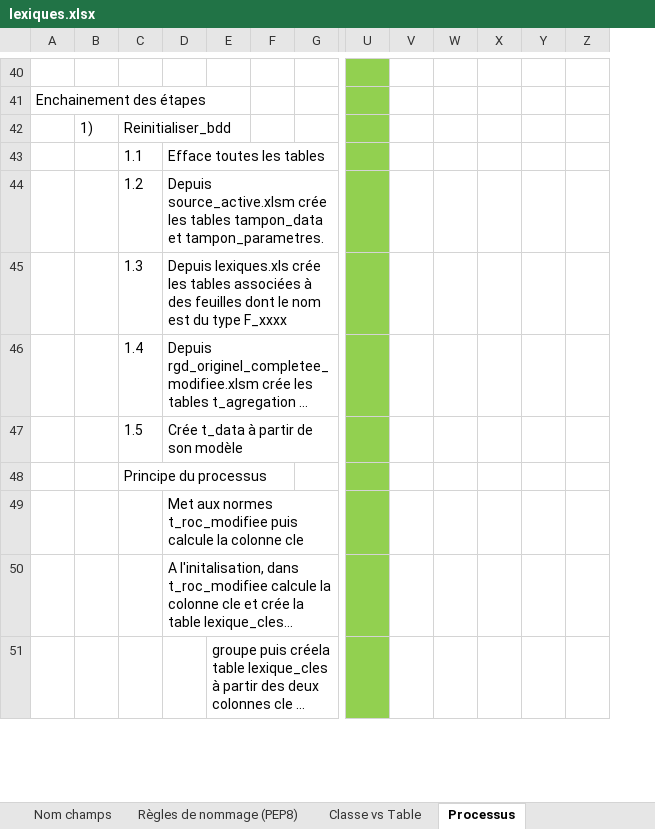
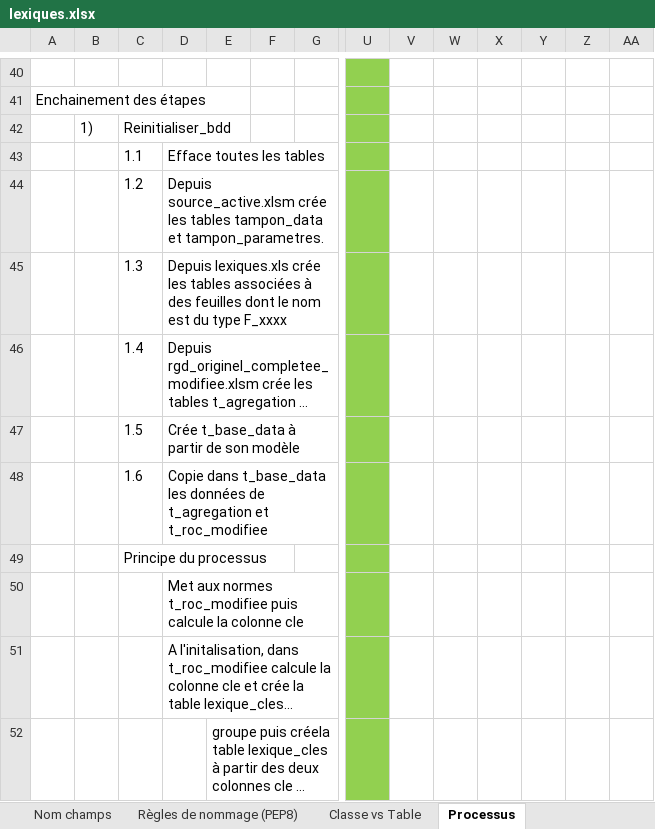
Before and after one commit to Caplande/Projet_RGD_pas_a_pas, an Excel workbook: sources/lexiques.xlsx, sheet Processus, drawn as a sheet; only a part is shown, gaps mark what is left out; long unchanged cells end in …; values as stored, in another font and other column widths than the file's, no borders; rows hold the shown columns only; the diff covers the shown part only; the diff names each change by its address in the sheet, - before the commit and + after, or states it on an @@ line.

Commit message:
Le module reinitialiser_bdd modifié pour la 3ème fois après avoir constaté que la coexistence de modeles et d'un fonctionnement à partir de requetes pures SQLITE3 pose problème.

```diff
--- a/sources/lexiques.xlsx (sheet Processus)
+++ b/sources/lexiques.xlsx (sheet Processus)
+column X, empty
-D47: Crée t_data à partir de son modèle
+D47: Crée t_base_data à partir de son modèle
+row 48:  |  | 1.6 | Copie dans t_base_data les données de t_agregation et t_roc_modifiee
```
Also changed, not shown: 5 added rows, 1 removed row and 13 edited cells elsewhere in this sheet, 12 other files.
